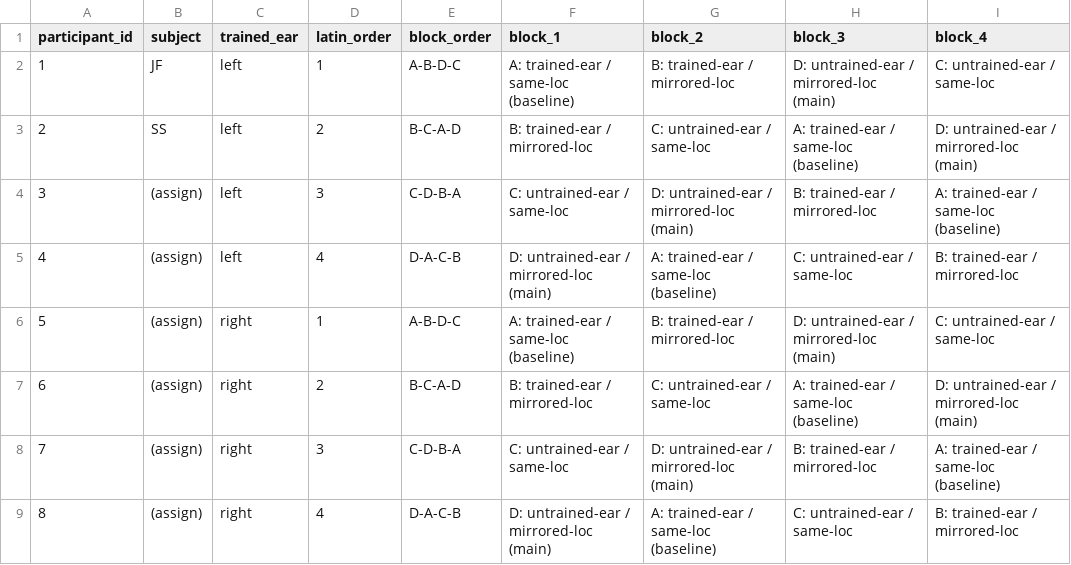
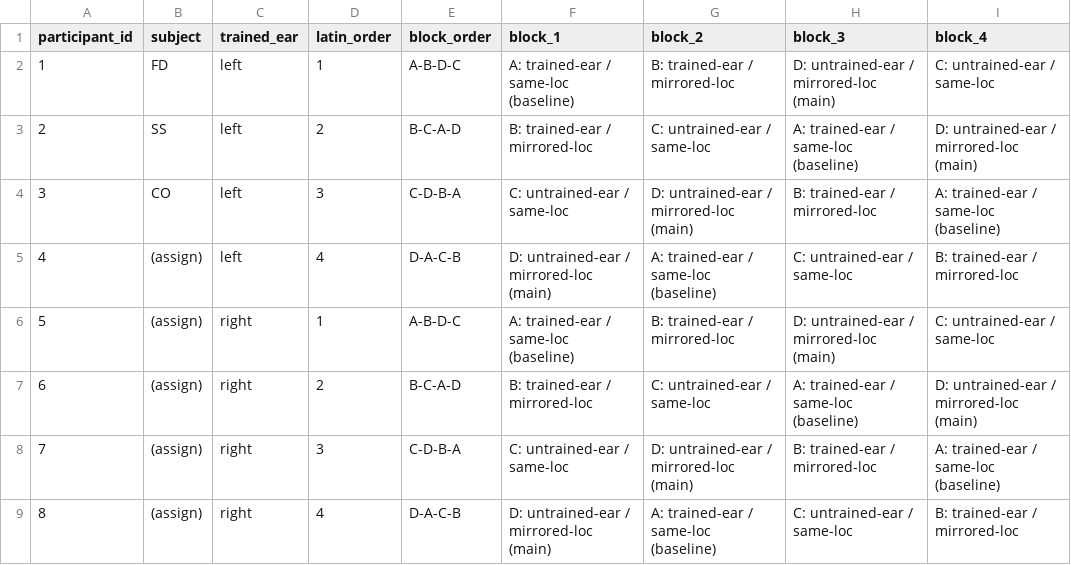
Before and after one commit to pfriedrich-hub/hrtf_relearning, a CSV file: hrtf_relearning/experiment/protocols/learning_transfer/learning_transfer_block_order.csv, drawn as a sheet.

Commit message:
add experiment data (VR Lab)

```diff
--- a/hrtf_relearning/experiment/protocols/learning_transfer/learning_transfer_block_order.csv
+++ b/hrtf_relearning/experiment/protocols/learning_transfer/learning_transfer_block_order.csv
@@ -1,5 +1,5 @@
 participant_id,subject,trained_ear,latin_order,block_order,block_1,block_2,block_3,block_4
-1,JF,left,1,A-B-D-C,A: trained-ear / same-loc (baseline),B: trained-ear / mirrored-loc,D: untrained-ear / mirrored-loc (main),C: untrained-ear / same-loc
+1,FD,left,1,A-B-D-C,A: trained-ear / same-loc (baseline),B: trained-ear / mirrored-loc,D: untrained-ear / mirrored-loc (main),C: untrained-ear / same-loc
 2,SS,left,2,B-C-A-D,B: trained-ear / mirrored-loc,C: untrained-ear / same-loc,A: trained-ear / same-loc (baseline),D: untrained-ear / mirrored-loc (main)
-3,(assign),left,3,C-D-B-A,C: untrained-ear / same-loc,D: untrained-ear / mirrored-loc (main),B: trained-ear / mirrored-loc,A: trained-ear / same-loc (baseline)
+3,CO,left,3,C-D-B-A,C: untrained-ear / same-loc,D: untrained-ear / mirrored-loc (main),B: trained-ear / mirrored-loc,A: trained-ear / same-loc (baseline)
 4,(assign),left,4,D-A-C-B,D: untrained-ear / mirrored-loc (main),A: trained-ear / same-loc (baseline),C: untrained-ear / same-loc,B: trained-ear / mirrored-loc
```
Also changed, not shown: 13 other files.
